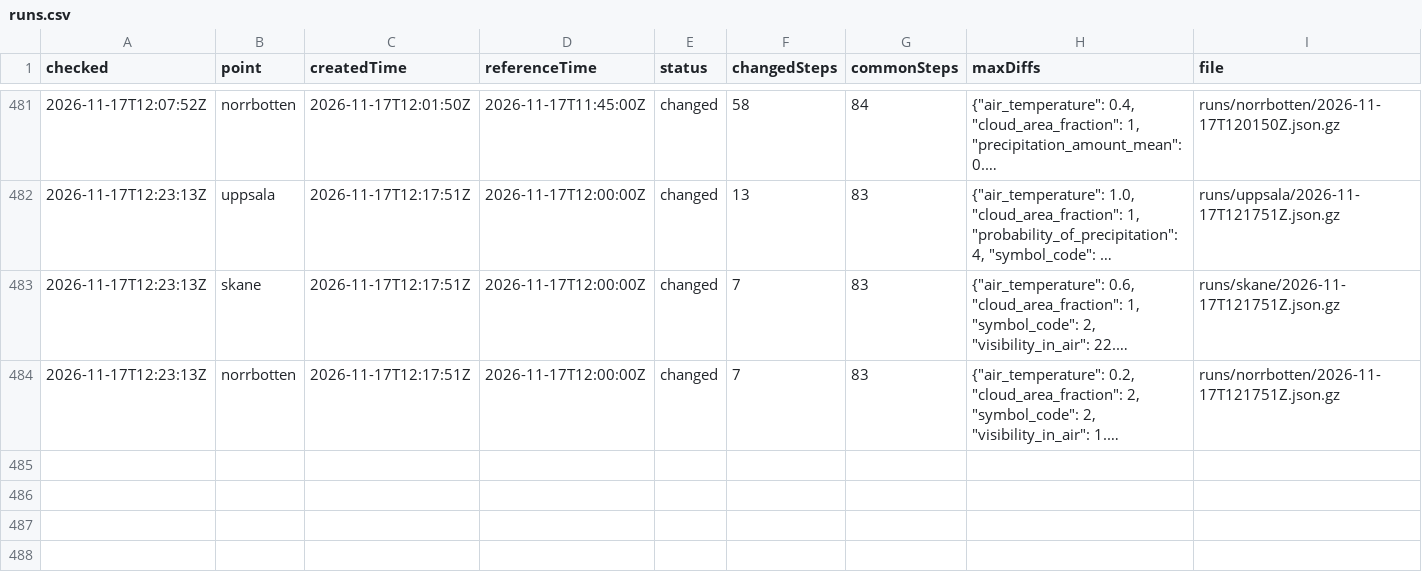
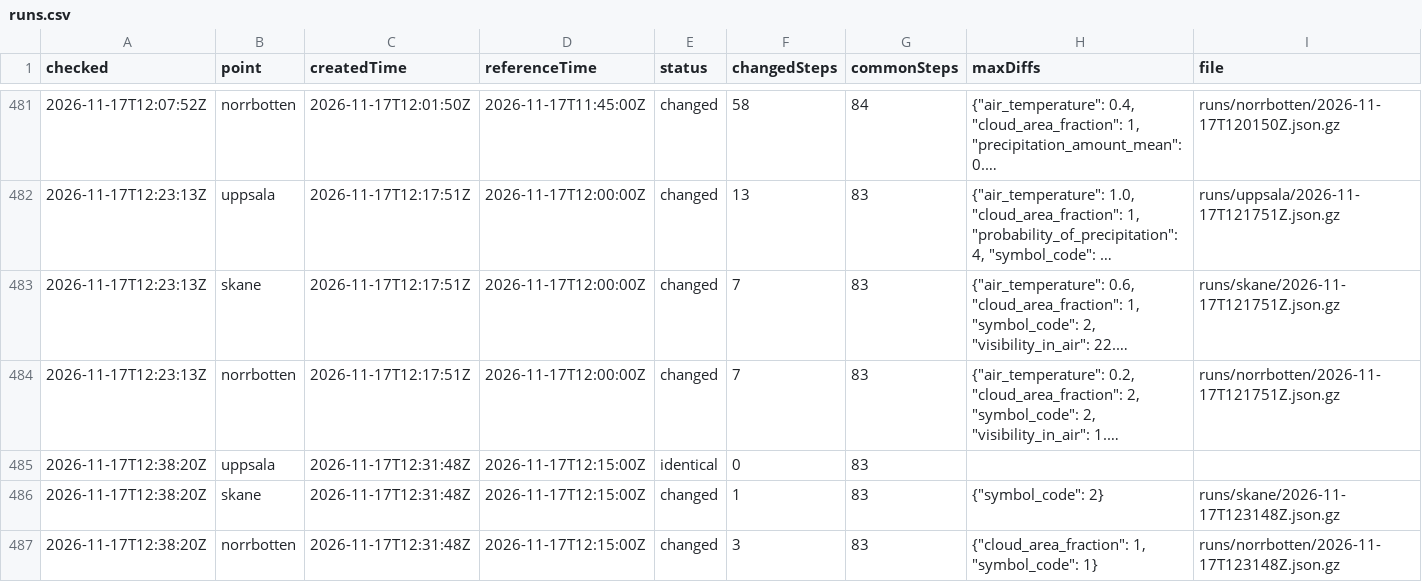
Before and after one commit to gu-t/smhi-runlog, a CSV file: runs.csv, drawn as a sheet; only a part is shown, gaps mark what is left out; long unchanged cells end in …; the diff names each change by its address in the sheet, - before the commit and + after, or states it on an @@ line.

```diff
--- a/runs.csv
+++ b/runs.csv
+row 485: 2026-11-17T12:38:20Z | uppsala | 2026-11-17T12:31:48Z | 2026-11-17T12:15:00Z | identical | 0 | 83
+row 486: 2026-11-17T12:38:20Z | skane | 2026-11-17T12:31:48Z | 2026-11-17T12:15:00Z | changed | 1 | 83 | {"symbol_code": 2} | runs/skane/2026-11-17T123148Z.json.gz
+row 487: 2026-11-17T12:38:20Z | norrbotten | 2026-11-17T12:31:48Z | 2026-11-17T12:15:00Z | changed | 3 | 83 | {"cloud_area_fraction": 1, "symbol_code": 1} | runs/norrbotten/2026-11-17T123148Z.json.gz
```
Also changed, not shown: checks.csv, 3 other files.
